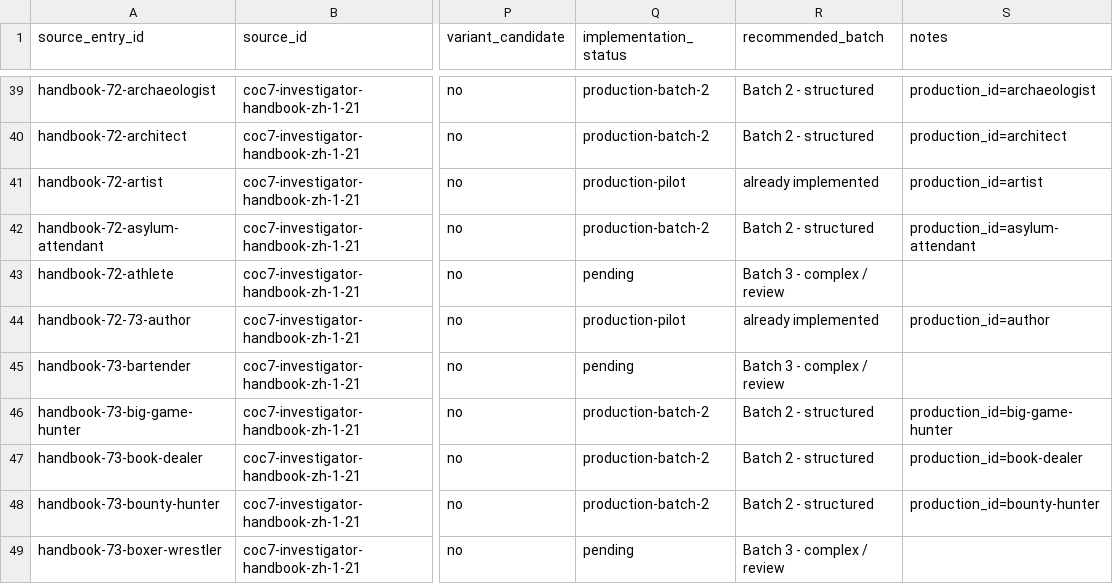
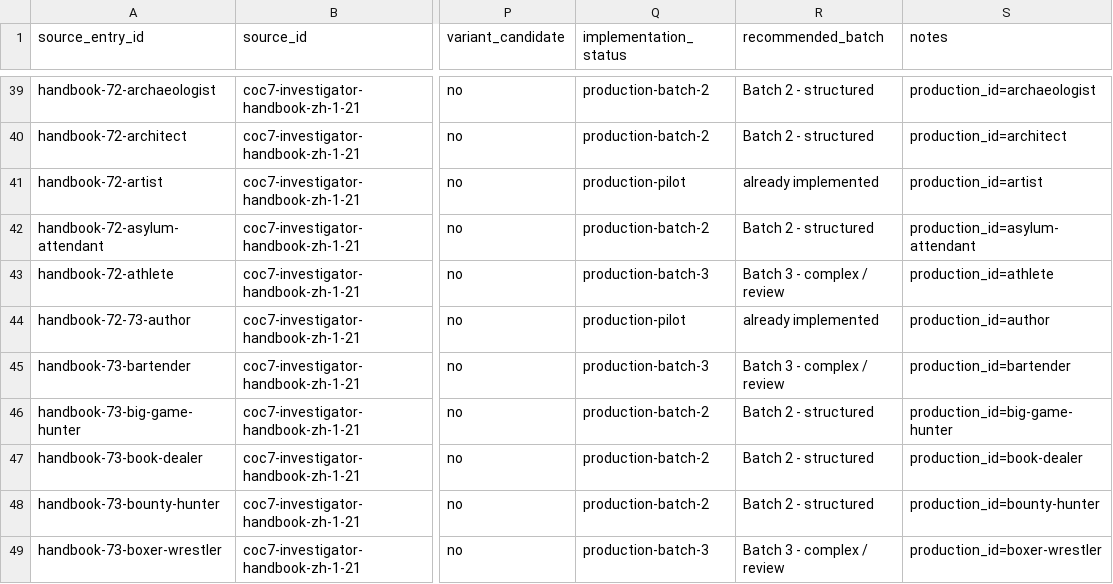
Before and after one commit to DEATHTDM/COCSheet, a CSV file: docs/data/STANDARD_OCCUPATION_OFFICIAL_INVENTORY.csv, drawn as a sheet; only a part is shown, gaps mark what is left out; the diff covers the shown part only; the diff names each change by its address in the sheet, - before the commit and + after, or states it on an @@ line.

Commit message:
feat: add Standard occupation batch 3A
* feat: add Standard occupation batch 3A

* fix: split Entertainer source variants

```diff
--- a/docs/data/STANDARD_OCCUPATION_OFFICIAL_INVENTORY.csv
+++ b/docs/data/STANDARD_OCCUPATION_OFFICIAL_INVENTORY.csv
-Q43 (implementation_status): pending
+Q43 (implementation_status): production-batch-3
-S43 (notes): (empty)
+S43 (notes): production_id=athlete
-Q45 (implementation_status): pending
+Q45 (implementation_status): production-batch-3
-S45 (notes): (empty)
+S45 (notes): production_id=bartender
-Q49 (implementation_status): pending
+Q49 (implementation_status): production-batch-3
-S49 (notes): (empty)
+S49 (notes): production_id=boxer-wrestler
```
Also changed, not shown: 42 edited cells elsewhere in this file, 8 other files.
